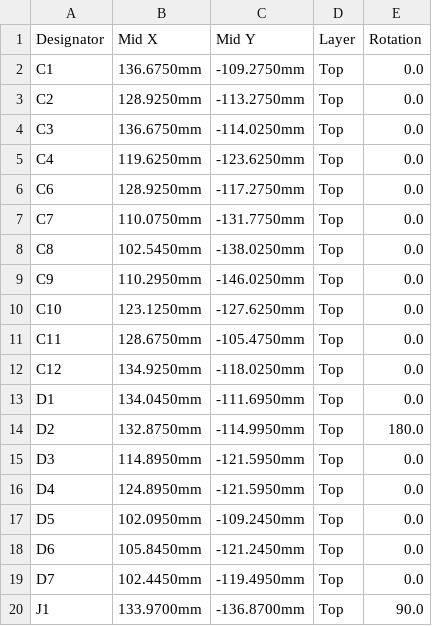
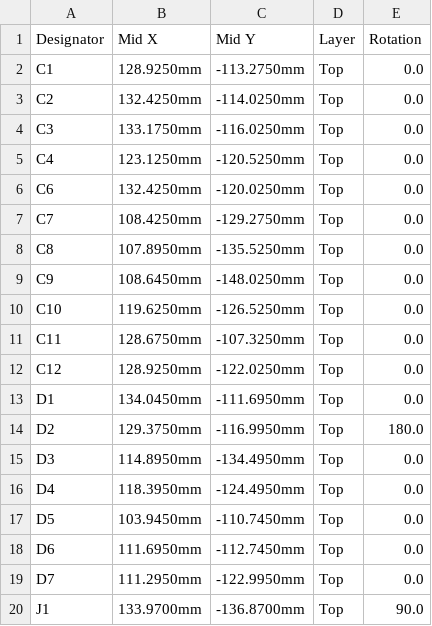
Before and after one commit to energiegedrag-nl/needforheat-p1-base-hardware, a CSV file: pcb/jlcpcb/CPL-needforheat-p1-base-hardware.csv, drawn as a sheet; only a part is shown; the diff covers the shown part only.

```diff
--- a/pcb/jlcpcb/CPL-needforheat-p1-base-hardware.csv
+++ b/pcb/jlcpcb/CPL-needforheat-p1-base-hardware.csv
@@ -1,20 +1,20 @@
 Designator,Mid X,Mid Y,Layer,Rotation
-C1,136.6750mm,-109.2750mm,Top,0.0
-C2,128.9250mm,-113.2750mm,Top,0.0
-C3,136.6750mm,-114.0250mm,Top,0.0
-C4,119.6250mm,-123.6250mm,Top,0.0
-C6,128.9250mm,-117.2750mm,Top,0.0
-C7,110.0750mm,-131.7750mm,Top,0.0
-C8,102.5450mm,-138.0250mm,Top,0.0
-C9,110.2950mm,-146.0250mm,Top,0.0
-C10,123.1250mm,-127.6250mm,Top,0.0
-C11,128.6750mm,-105.4750mm,Top,0.0
-C12,134.9250mm,-118.0250mm,Top,0.0
+C1,128.9250mm,-113.2750mm,Top,0.0
+C2,132.4250mm,-114.0250mm,Top,0.0
+C3,133.1750mm,-116.0250mm,Top,0.0
+C4,123.1250mm,-120.5250mm,Top,0.0
+C6,132.4250mm,-120.0250mm,Top,0.0
+C7,108.4250mm,-129.2750mm,Top,0.0
+C8,107.8950mm,-135.5250mm,Top,0.0
+C9,108.6450mm,-148.0250mm,Top,0.0
+C10,119.6250mm,-126.5250mm,Top,0.0
+C11,128.6750mm,-107.3250mm,Top,0.0
+C12,128.9250mm,-122.0250mm,Top,0.0
 D1,134.0450mm,-111.6950mm,Top,0.0
-D2,132.8750mm,-114.9950mm,Top,180.0
-D3,114.8950mm,-121.5950mm,Top,0.0
-D4,124.8950mm,-121.5950mm,Top,0.0
-D5,102.0950mm,-109.2450mm,Top,0.0
-D6,105.8450mm,-121.2450mm,Top,0.0
-D7,102.4450mm,-119.4950mm,Top,0.0
+D2,129.3750mm,-116.9950mm,Top,180.0
+D3,114.8950mm,-134.4950mm,Top,0.0
+D4,118.3950mm,-124.4950mm,Top,0.0
+D5,103.9450mm,-110.7450mm,Top,0.0
+D6,111.6950mm,-112.7450mm,Top,0.0
+D7,111.2950mm,-122.9950mm,Top,0.0
 J1,133.9700mm,-136.8700mm,Top,90.0
```
Also changed, not shown: 1 added row, 2 removed rows and 84 edited cells elsewhere in this file, pcb/jlcpcb/BOM-needforheat-p1-base-hardware.csv, 22 other files.
